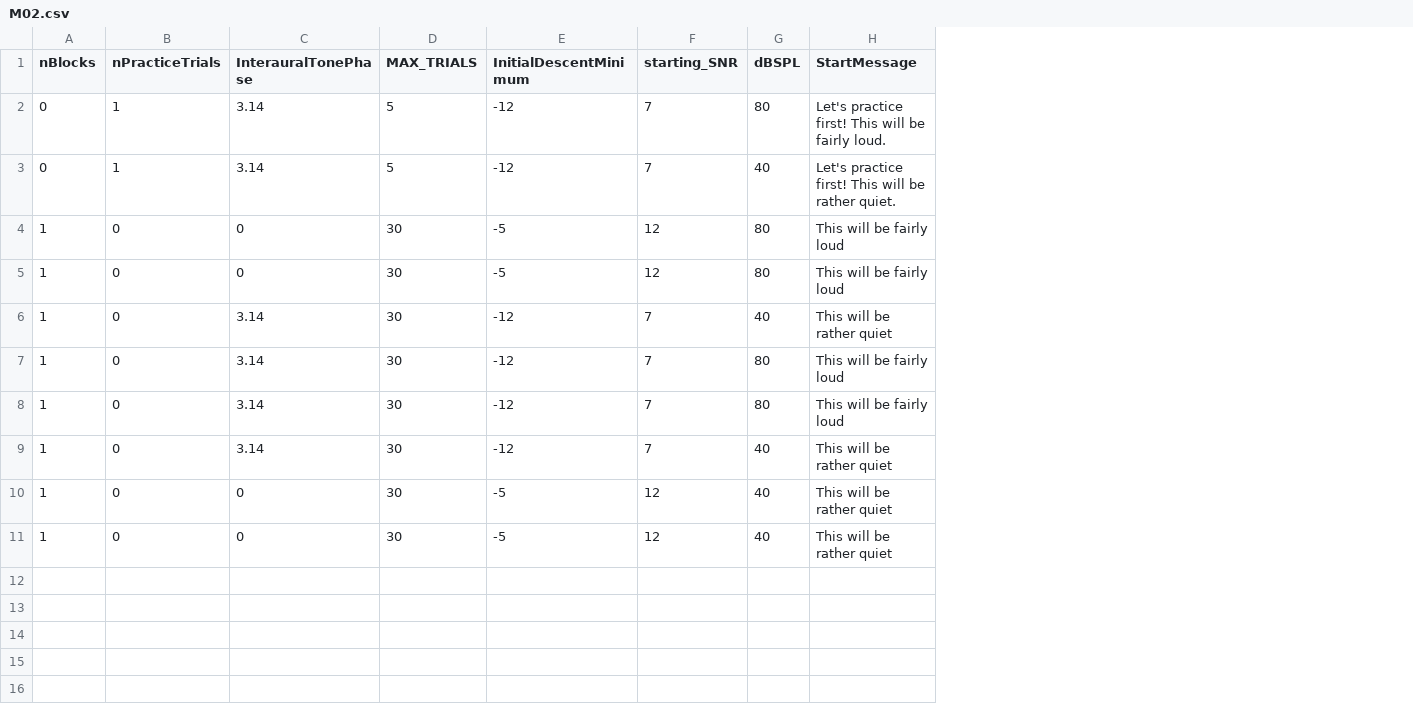
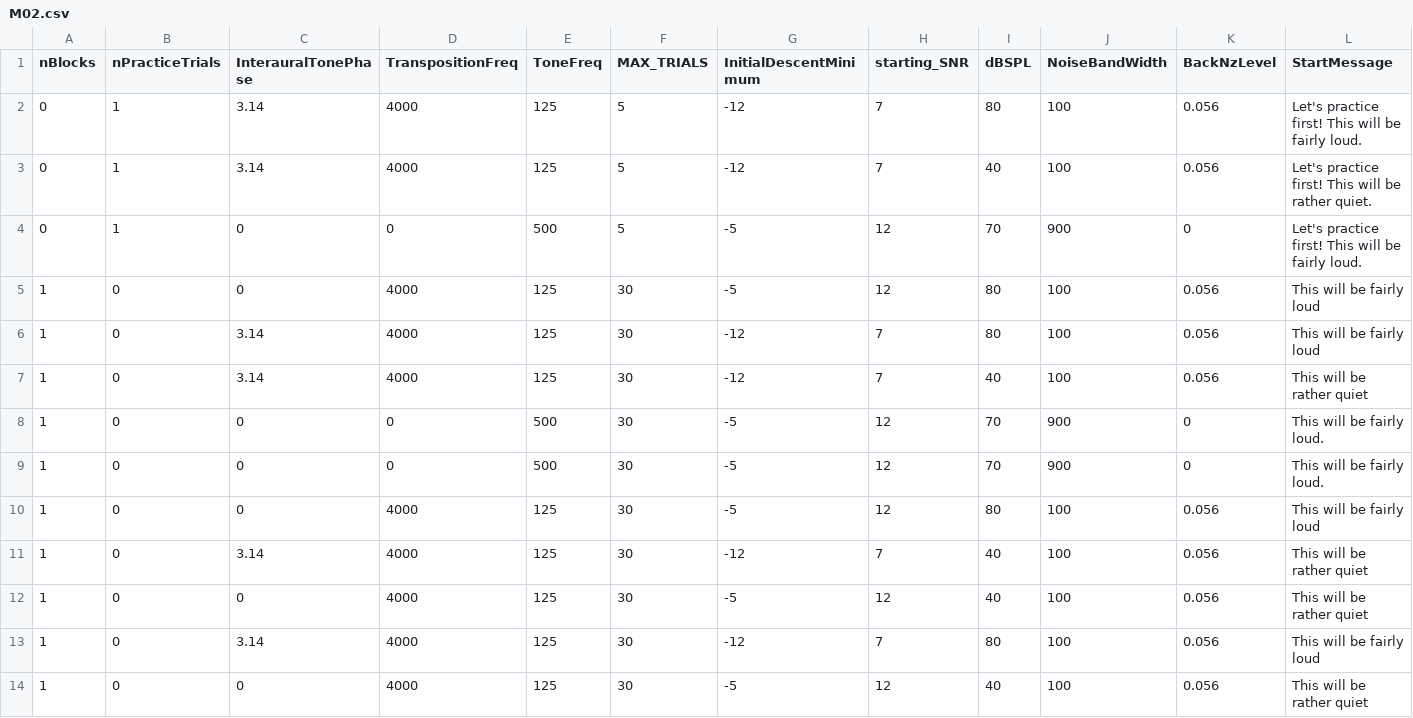
Before and after one commit to timschoof/Berniotis, a CSV file: Seq Lists/M02.csv, drawn as a sheet; addresses are those after the commit; the diff names each change by its address in the sheet, - before the commit and + after, or states it on an @@ line.

```diff
--- a/Seq Lists/M02.csv
+++ b/Seq Lists/M02.csv
+column D (TranspositionFreq), rows 2-3: 4000 | 4000; row 5: 4000; rows 10-11: 4000 | 4000; rows 13-14: 4000 | 4000
+column E (ToneFreq), rows 2-3: 125 | 125; row 5: 125; rows 10-11: 125 | 125; rows 13-14: 125 | 125
+column J (NoiseBandWidth), rows 2-3: 100 | 100; row 5: 100; rows 10-11: 100 | 100; rows 13-14: 100 | 100
+column K (BackNzLevel), rows 2-3: 0.056 | 0.056; row 5: 0.056; rows 10-11: 0.056 | 0.056; rows 13-14: 0.056 | 0.056
+row 4: 0 | 1 | 0 | 0 | 500 | 5 | -5 | 12 | 70 | 900 | 0 | Let's practice first! This will be fairly loud.
@@ row 8 moved to row 6: 1 @@
@@ row 9 moved to row 7: 1 @@
+row 8: 1 | 0 | 0 | 0 | 500 | 30 | -5 | 12 | 70 | 900 | 0 | This will be fairly loud.
+row 9: 1 | 0 | 0 | 0 | 500 | 30 | -5 | 12 | 70 | 900 | 0 | This will be fairly loud.
@@ row 11 moved to row 12: 1 @@
```
Also changed, not shown: Seq Lists/M01.csv, Seq Lists/M03.csv, 48 other files.
